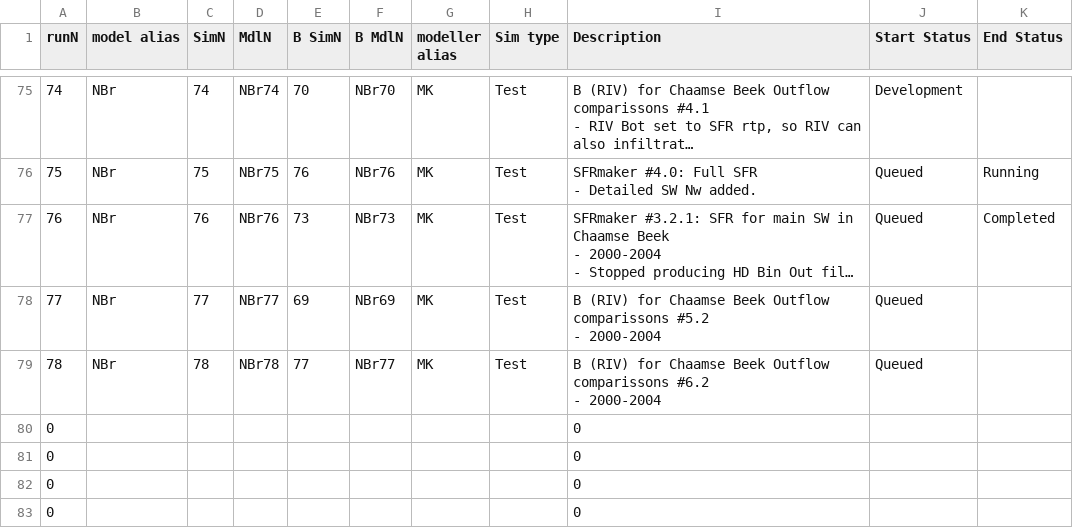
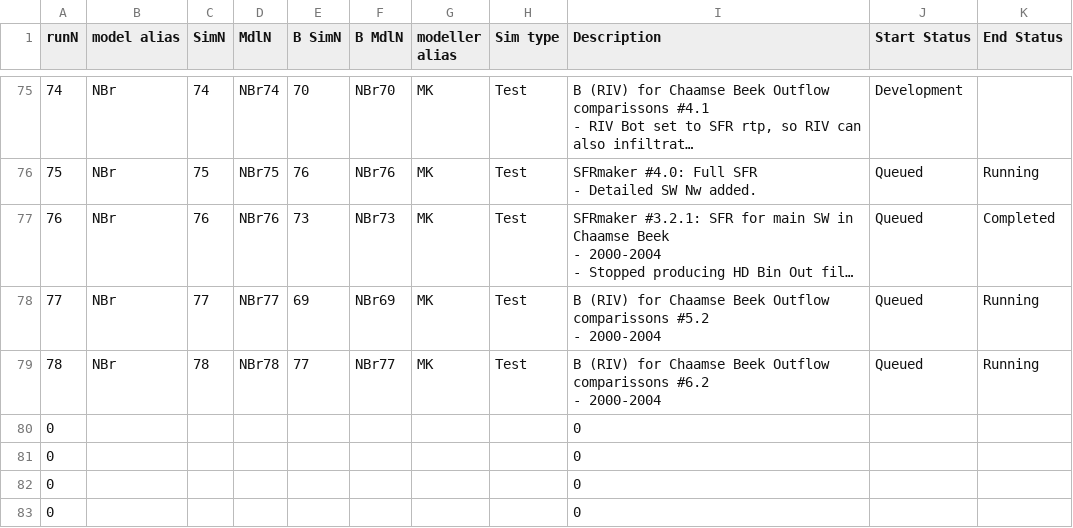
Before and after one commit to Ydrolog/WS_Mdl, a CSV file: Mng/log_Cfg.csv, drawn as a sheet; only a part is shown, gaps mark what is left out; long unchanged cells end in …; the diff names each change by its address in the sheet, - before the commit and + after, or states it on an @@ line.

```diff
--- a/Mng/log_Cfg.csv
+++ b/Mng/log_Cfg.csv
-K78:K79 (End Status): (empty)
+K78:K79 (End Status): Running
```
Also changed, not shown: 20 other files.
